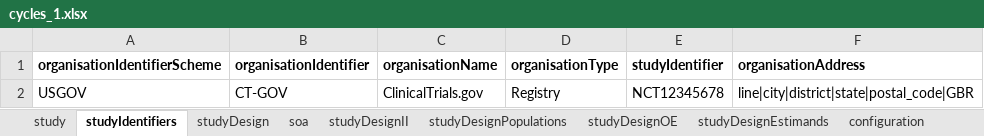
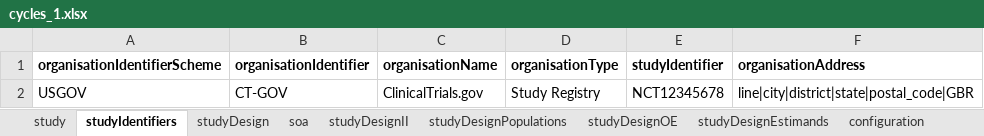
Before and after one commit to cdisc-org/usdm, an Excel workbook: source_data/cycles_1.xlsx, sheet studyIdentifiers, drawn as a sheet; values as stored, in another font and other column widths than the file's, no borders; the diff names each change by its address in the sheet, - before the commit and + after, or states it on an @@ line.

```diff
--- a/source_data/cycles_1.xlsx (sheet studyIdentifiers)
+++ b/source_data/cycles_1.xlsx (sheet studyIdentifiers)
-D2 (organisationType): Registry
+D2 (organisationType): Study Registry
```
Also changed, not shown: source_data/Roche Phase 3 NCT04320615.xlsx, source_data/simple_1.xlsx, 3 other files.
